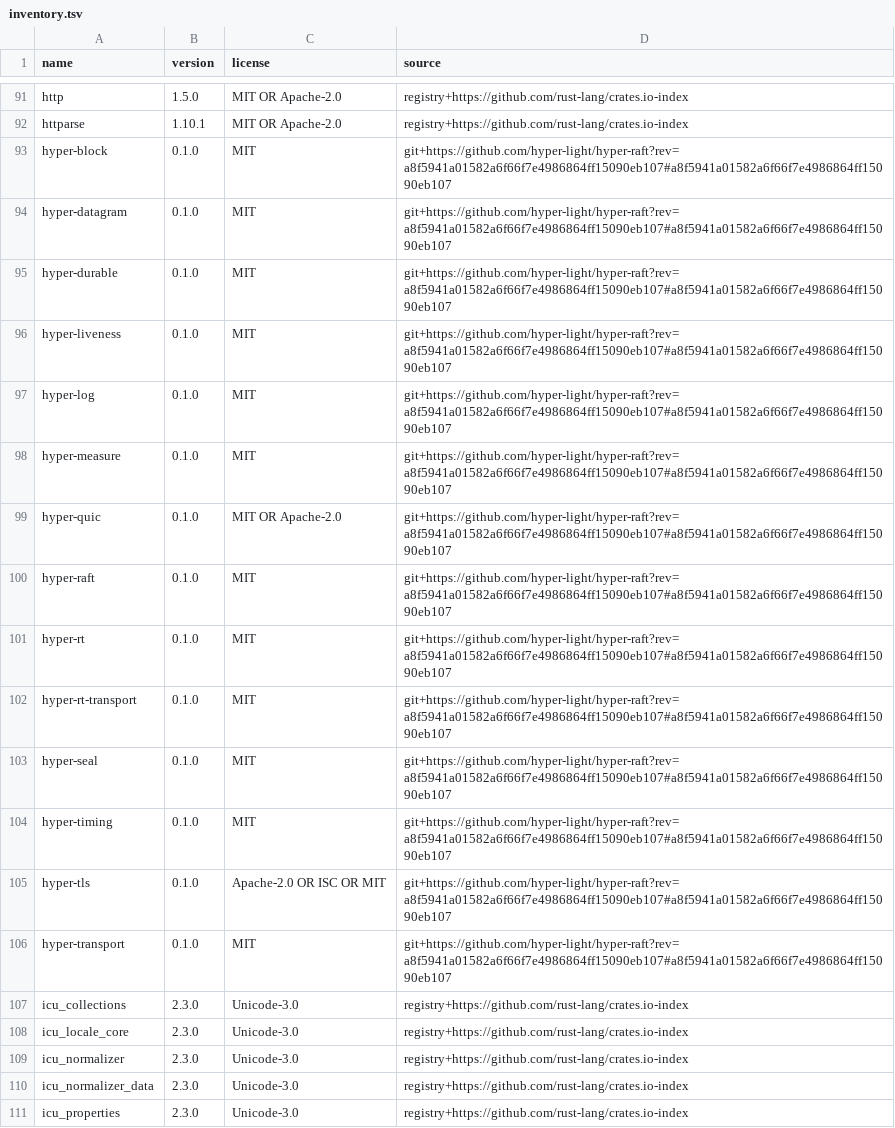
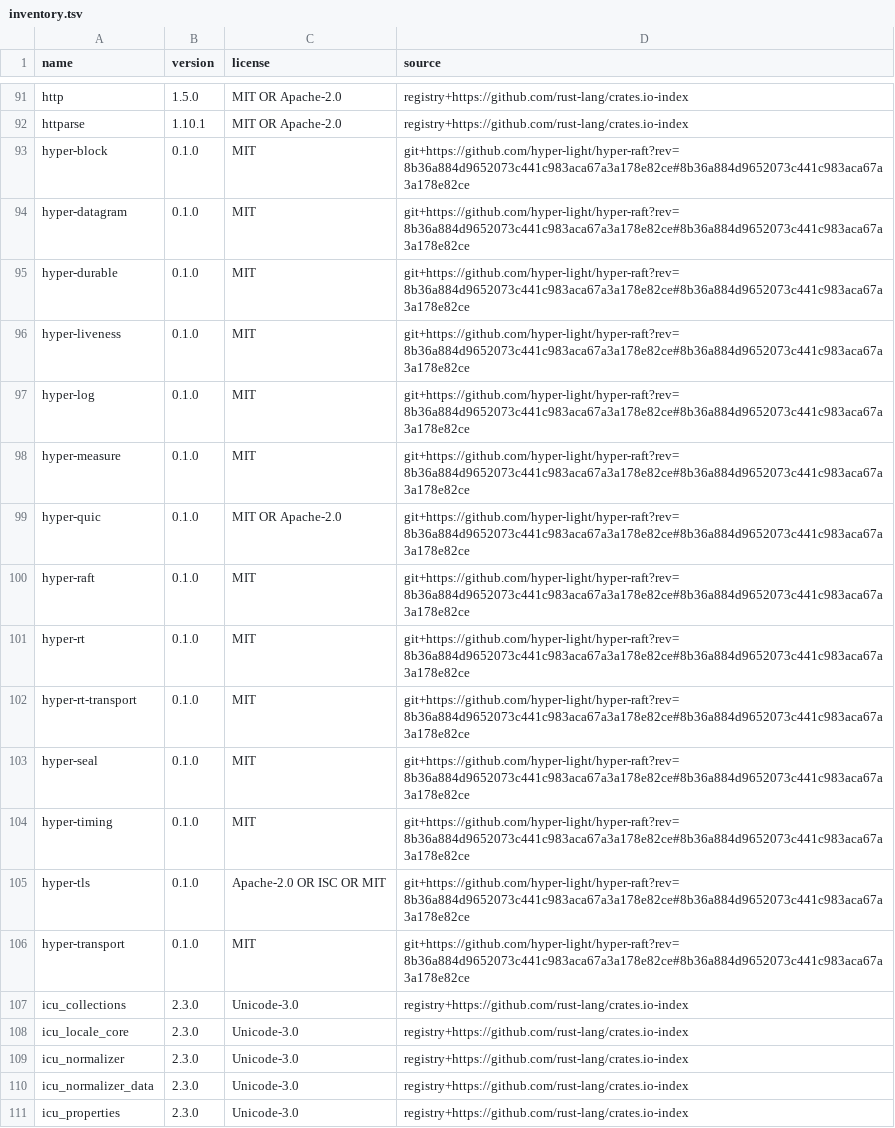
Before and after one commit to hyper-light/focal, a TSV file: docs/dependencies/inventory.tsv, drawn as a sheet; only a part is shown, gaps mark what is left out.

```diff
--- a/docs/dependencies/inventory.tsv
+++ b/docs/dependencies/inventory.tsv
@@ -92,16 +92,16 @@ http	1.5.0	MIT OR Apache-2.0	registry+https://github.com/rust-lang/crates.io-ind
 httparse	1.10.1	MIT OR Apache-2.0	registry+https://github.com/rust-lang/crates.io-index
-hyper-block	0.1.0	MIT	git+https://github.com/hyper-light/hyper-raft?rev=a8f5941a01582a6f66f7e4986864ff15090eb107#a8f5941a01582a6f66f7e4986864ff15090eb107
-hyper-datagram	0.1.0	MIT	git+https://github.com/hyper-light/hyper-raft?rev=a8f5941a01582a6f66f7e4986864ff15090eb107#a8f5941a01582a6f66f7e4986864ff15090eb107
-hyper-durable	0.1.0	MIT	git+https://github.com/hyper-light/hyper-raft?rev=a8f5941a01582a6f66f7e4986864ff15090eb107#a8f5941a01582a6f66f7e4986864ff15090eb107
-hyper-liveness	0.1.0	MIT	git+https://github.com/hyper-light/hyper-raft?rev=a8f5941a01582a6f66f7e4986864ff15090eb107#a8f5941a01582a6f66f7e4986864ff15090eb107
-hyper-log	0.1.0	MIT	git+https://github.com/hyper-light/hyper-raft?rev=a8f5941a01582a6f66f7e4986864ff15090eb107#a8f5941a01582a6f66f7e4986864ff15090eb107
-hyper-measure	0.1.0	MIT	git+https://github.com/hyper-light/hyper-raft?rev=a8f5941a01582a6f66f7e4986864ff15090eb107#a8f5941a01582a6f66f7e4986864ff15090eb107
-hyper-quic	0.1.0	MIT OR Apache-2.0	git+https://github.com/hyper-light/hyper-raft?rev=a8f5941a01582a6f66f7e4986864ff15090eb107#a8f5941a01582a6f66f7e4986864ff15090eb107
-hyper-raft	0.1.0	MIT	git+https://github.com/hyper-light/hyper-raft?rev=a8f5941a01582a6f66f7e4986864ff15090eb107#a8f5941a01582a6f66f7e4986864ff15090eb107
-hyper-rt	0.1.0	MIT	git+https://github.com/hyper-light/hyper-raft?rev=a8f5941a01582a6f66f7e4986864ff15090eb107#a8f5941a01582a6f66f7e4986864ff15090eb107
-hyper-rt-transport	0.1.0	MIT	git+https://github.com/hyper-light/hyper-raft?rev=a8f5941a01582a6f66f7e4986864ff15090eb107#a8f5941a01582a6f66f7e4986864ff15090eb107
-hyper-seal	0.1.0	MIT	git+https://github.com/hyper-light/hyper-raft?rev=a8f5941a01582a6f66f7e4986864ff15090eb107#a8f5941a01582a6f66f7e4986864ff15090eb107
-hyper-timing	0.1.0	MIT	git+https://github.com/hyper-light/hyper-raft?rev=a8f5941a01582a6f66f7e4986864ff15090eb107#a8f5941a01582a6f66f7e4986864ff15090eb107
-hyper-tls	0.1.0	Apache-2.0 OR ISC OR MIT	git+https://github.com/hyper-light/hyper-raft?rev=a8f5941a01582a6f66f7e4986864ff15090eb107#a8f5941a01582a6f66f7e4986864ff15090eb107
-hyper-transport	0.1.0	MIT	git+https://github.com/hyper-light/hyper-raft?rev=a8f5941a01582a6f66f7e4986864ff15090eb107#a8f5941a01582a6f66f7e4986864ff15090eb107
+hyper-block	0.1.0	MIT	git+https://github.com/hyper-light/hyper-raft?rev=8b36a884d9652073c441c983aca67a3a178e82ce#8b36a884d9652073c441c983aca67a3a178e82ce
+hyper-datagram	0.1.0	MIT	git+https://github.com/hyper-light/hyper-raft?rev=8b36a884d9652073c441c983aca67a3a178e82ce#8b36a884d9652073c441c983aca67a3a178e82ce
+hyper-durable	0.1.0	MIT	git+https://github.com/hyper-light/hyper-raft?rev=8b36a884d9652073c441c983aca67a3a178e82ce#8b36a884d9652073c441c983aca67a3a178e82ce
+hyper-liveness	0.1.0	MIT	git+https://github.com/hyper-light/hyper-raft?rev=8b36a884d9652073c441c983aca67a3a178e82ce#8b36a884d9652073c441c983aca67a3a178e82ce
+hyper-log	0.1.0	MIT	git+https://github.com/hyper-light/hyper-raft?rev=8b36a884d9652073c441c983aca67a3a178e82ce#8b36a884d9652073c441c983aca67a3a178e82ce
+hyper-measure	0.1.0	MIT	git+https://github.com/hyper-light/hyper-raft?rev=8b36a884d9652073c441c983aca67a3a178e82ce#8b36a884d9652073c441c983aca67a3a178e82ce
+hyper-quic	0.1.0	MIT OR Apache-2.0	git+https://github.com/hyper-light/hyper-raft?rev=8b36a884d9652073c441c983aca67a3a178e82ce#8b36a884d9652073c441c983aca67a3a178e82ce
+hyper-raft	0.1.0	MIT	git+https://github.com/hyper-light/hyper-raft?rev=8b36a884d9652073c441c983aca67a3a178e82ce#8b36a884d9652073c441c983aca67a3a178e82ce
+hyper-rt	0.1.0	MIT	git+https://github.com/hyper-light/hyper-raft?rev=8b36a884d9652073c441c983aca67a3a178e82ce#8b36a884d9652073c441c983aca67a3a178e82ce
+hyper-rt-transport	0.1.0	MIT	git+https://github.com/hyper-light/hyper-raft?rev=8b36a884d9652073c441c983aca67a3a178e82ce#8b36a884d9652073c441c983aca67a3a178e82ce
+hyper-seal	0.1.0	MIT	git+https://github.com/hyper-light/hyper-raft?rev=8b36a884d9652073c441c983aca67a3a178e82ce#8b36a884d9652073c441c983aca67a3a178e82ce
+hyper-timing	0.1.0	MIT	git+https://github.com/hyper-light/hyper-raft?rev=8b36a884d9652073c441c983aca67a3a178e82ce#8b36a884d9652073c441c983aca67a3a178e82ce
+hyper-tls	0.1.0	Apache-2.0 OR ISC OR MIT	git+https://github.com/hyper-light/hyper-raft?rev=8b36a884d9652073c441c983aca67a3a178e82ce#8b36a884d9652073c441c983aca67a3a178e82ce
+hyper-transport	0.1.0	MIT	git+https://github.com/hyper-light/hyper-raft?rev=8b36a884d9652073c441c983aca67a3a178e82ce#8b36a884d9652073c441c983aca67a3a178e82ce
 icu_collections	2.3.0	Unicode-3.0	registry+https://github.com/rust-lang/crates.io-index
```
Also changed, not shown: 27 other files.
